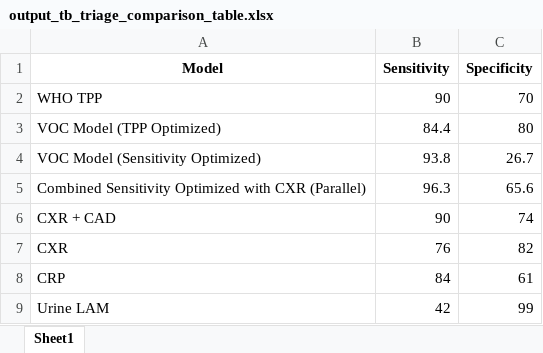
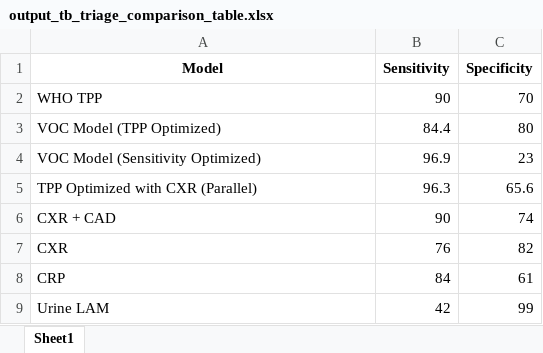
Before and after one commit to tyst-ucsf/capstone-project, an Excel workbook: output_tb_triage_comparison_table.xlsx, sheet Sheet1, drawn as a sheet; values as stored, in another font and other column widths than the file's, no borders; the diff names each change by its address in the sheet, - before the commit and + after, or states it on an @@ line.

Commit message:
Removed IS, tried removing TEL derrivative, but worsened model, reverted to IS but fixed C value for SVM

```diff
--- a/output_tb_triage_comparison_table.xlsx (sheet Sheet1)
+++ b/output_tb_triage_comparison_table.xlsx (sheet Sheet1)
-B4 (Sensitivity): 93.8
+B4 (Sensitivity): 96.9
-C4 (Specificity): 26.7
+C4 (Specificity): 23
-A5 (Model): Combined Sensitivity Optimized with CXR (Parallel)
+A5 (Model): TPP Optimized with CXR (Parallel)
```
Also changed, not shown: output_demos_correlation_table.xlsx, output_logistic_voc_table.xlsx, 14 other files.
